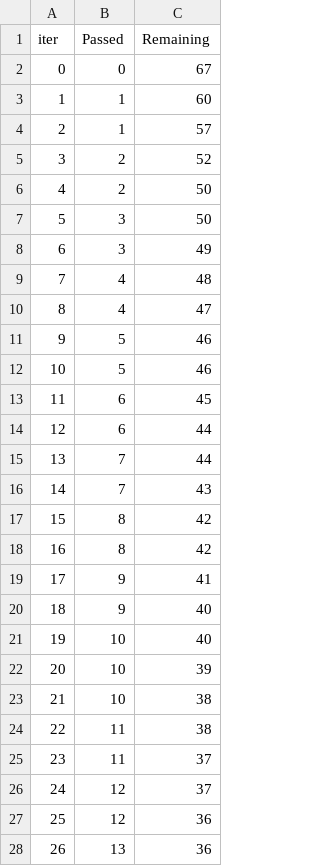
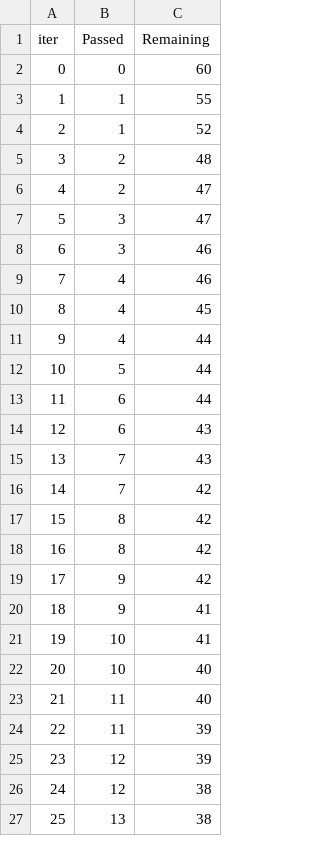
Before and after one commit to abhijit57/End2End_MachineLearning, a TSV file: catboost_info/time_left.tsv, drawn as a sheet; only a part is shown; removed rows and columns are numbered as before the commit, all else as after; the diff covers the shown part only; the diff names each change by its address in the sheet, - before the commit and + after, or states it on an @@ line.

```diff
--- a/catboost_info/time_left.tsv
+++ b/catboost_info/time_left.tsv
-C2 (Remaining): 67
+C2 (Remaining): 60
-C3 (Remaining): 60
+C3 (Remaining): 55
-C4 (Remaining): 57
+C4 (Remaining): 52
-C5 (Remaining): 52
+C5 (Remaining): 48
-C6:C7 (Remaining): 50
+C6:C7 (Remaining): 47
-C8 (Remaining): 49
+C8 (Remaining): 46
-C9 (Remaining): 48
+C9 (Remaining): 46
-C10 (Remaining): 47
+C10 (Remaining): 45
-row 11: 9 | 5 | 46
+row 11: 9 | 4 | 44
-C12 (Remaining): 46
+C12 (Remaining): 44
-row 13: 11 | 6 | 45
@@ column A (iter) renumbered between rows 13 and 101 @@
-row 15: 13 | 7 | 44
+row 14: 12 | 6 | 43
+row 16: 14 | 7 | 42
+row 19: 17 | 9 | 42
-row 20: 18 | 9 | 40
+row 21: 19 | 10 | 41
-row 22: 20 | 10 | 39
-row 23: 21 | 10 | 38
-C23 (Remaining): 38
+C23 (Remaining): 40
-C24:C25 (Remaining): 37
+C24:C25 (Remaining): 39
-C26:C27 (Remaining): 36
+C26:C27 (Remaining): 38
```
Also changed, not shown: 13 added rows, 12 removed rows and 53 edited cells elsewhere in this file, 9 other files.
